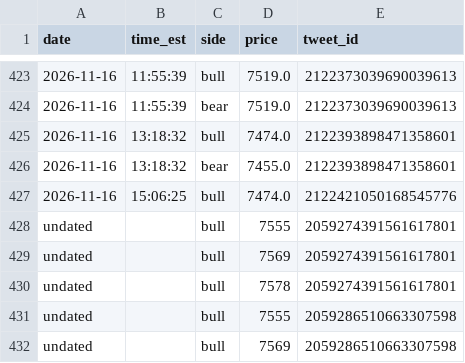
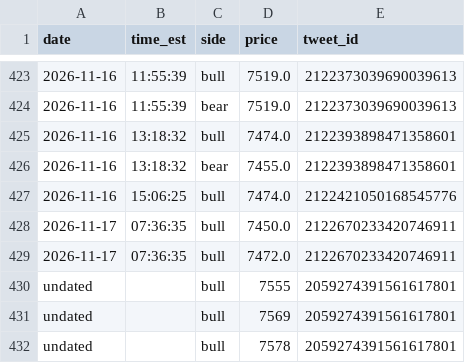
Before and after one commit to kfccolonel1/LVLS, a CSV file: archive/tweets/new-levels.csv, drawn as a sheet; only a part is shown, gaps mark what is left out; the shorter side is filled out with more unchanged rows.

Commit message:
history: tweets 2026-11-17 07:44

```diff
--- a/archive/tweets/new-levels.csv
+++ b/archive/tweets/new-levels.csv
@@ -427,2 +427,4 @@ date,time_est,side,price,tweet_id
 2026-11-16,15:06:25,bull,7474.0,2122421050168545776
+2026-11-17,07:36:35,bull,7450.0,2122670233420746911
+2026-11-17,07:36:35,bull,7472.0,2122670233420746911
 undated,,bull,7555,2059274391561617801
```
Also changed, not shown: archive/tweets/INDEX.csv, 1 other file.
